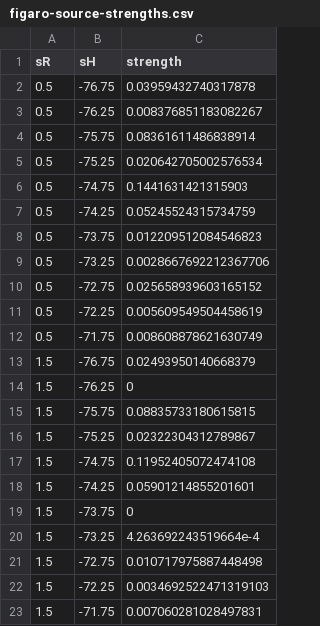
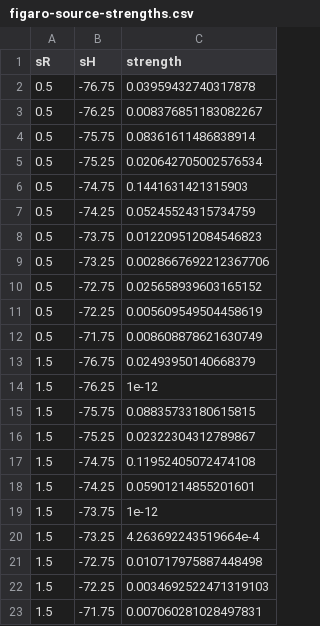
Before and after one commit to lindbohansen/FIGARO, a CSV file: figaro/figaro-source-strengths.csv, drawn as a sheet.

Commit message:
Important update to figaro-source-strengths.csv setting sources which have zero modelled intensity instead to a very small number because the GPS in Geant4 cannot handle sources with zero intensity (added this solution rather than skipping those sources to allow for smooth changes with a potential new source configuration - can also consider if modifing the whole framework to skip 0 sources are possible)

```diff
--- a/figaro/figaro-source-strengths.csv
+++ b/figaro/figaro-source-strengths.csv
@@ -13,3 +13,3 @@ sR,sH,strength
 1.5,-76.75,0.02493950140668379
-1.5,-76.25,0
+1.5,-76.25,1e-12
 1.5,-75.75,0.08835733180615815
@@ -18,3 +18,3 @@ sR,sH,strength
 1.5,-74.25,0.05901214855201601
-1.5,-73.75,0
+1.5,-73.75,1e-12
 1.5,-73.25,4.263692243519664e-4
```
